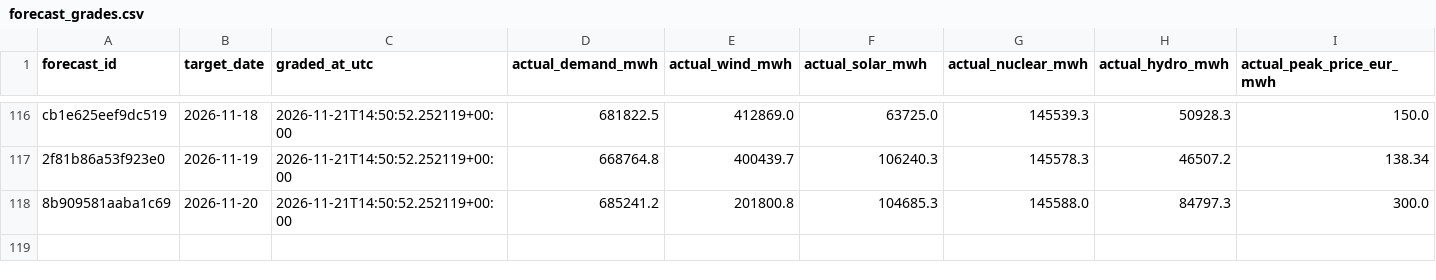
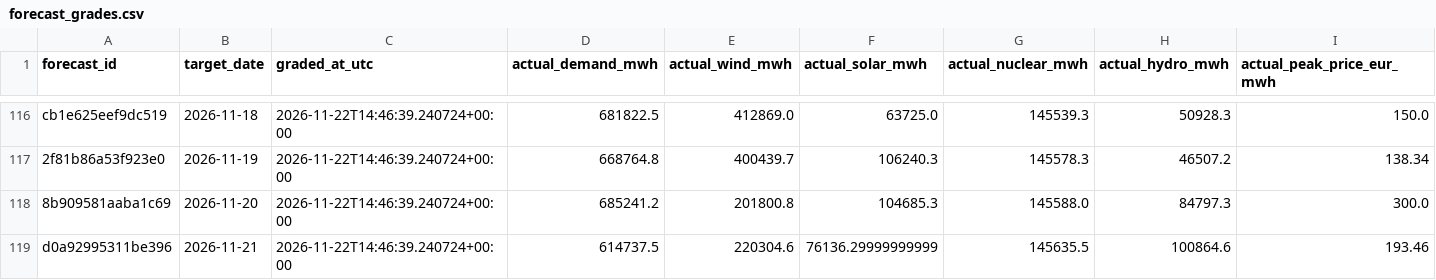
Before and after one commit to Evanssdas/Spain-Market-Platform, a CSV file: logs/forecast_grades.csv, drawn as a sheet; only a part is shown, gaps mark what is left out; rows hold the shown columns only; the diff covers the shown part only; the diff names each change by its address in the sheet, - before the commit and + after, or states it on an @@ line.

```diff
--- a/logs/forecast_grades.csv
+++ b/logs/forecast_grades.csv
-C116:C118 (graded_at_utc): 2026-11-21T14:50:52.252119+00:00
+C116:C118 (graded_at_utc): 2026-11-22T14:46:39.240724+00:00
+row 119: d0a92995311be396 | 2026-11-21 | 2026-11-22T14:46:39.240724+00:00 | 614737.5 | 220304.6 | 76136.29999999999 | 145635.5 | 100864.6 | 193.46
```
Also changed, not shown: 54 edited cells elsewhere in this file, data/processed/prices_daily.csv, data/processed/system_daily.csv, 7 other files.
